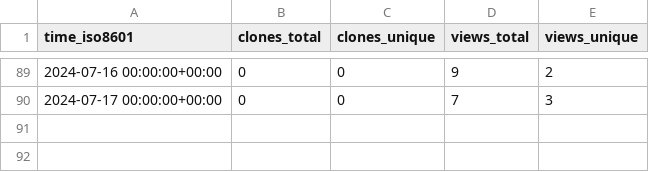
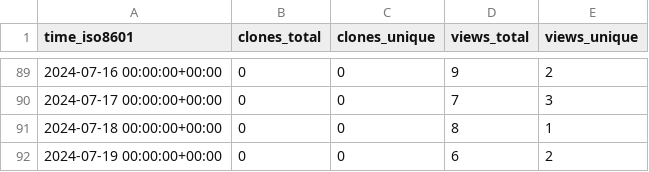
Before and after one commit to varabyte/stats, a CSV file: varabyte/truthish/ghrs-data/views_clones_aggregate.csv, drawn as a sheet; only a part is shown, gaps mark what is left out.

```diff
--- a/varabyte/truthish/ghrs-data/views_clones_aggregate.csv
+++ b/varabyte/truthish/ghrs-data/views_clones_aggregate.csv
@@ -90 +90,3 @@ time_iso8601,clones_total,clones_unique,views_total,views_unique
 2024-07-17 00:00:00+00:00,0,0,7,3
+2024-07-18 00:00:00+00:00,0,0,8,1
+2024-07-19 00:00:00+00:00,0,0,6,2
```
Also changed, not shown: 1 other file.
